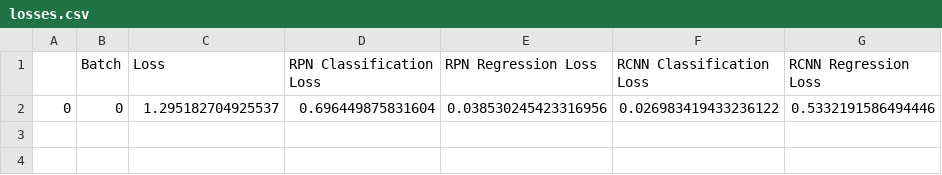
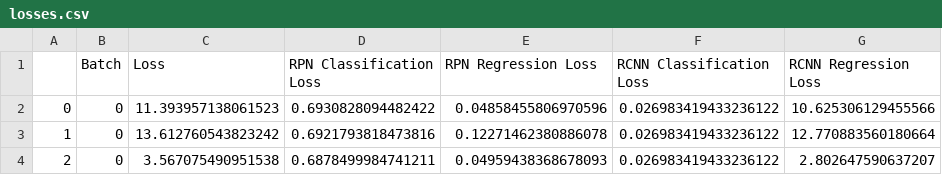
Before and after one commit to vikramkarthikeyan/Face-R-FCN, a CSV file: losses.csv, drawn as a sheet.

```diff
--- a/losses.csv
+++ b/losses.csv
@@ -1,2 +1,4 @@
 ,Batch,Loss,RPN Classification Loss,RPN Regression Loss,RCNN Classification Loss,RCNN Regression Loss
-0,0,1.295182704925537,0.696449875831604,0.038530245423316956,0.026983419433236122,0.5332191586494446
+0,0,11.393957138061523,0.6930828094482422,0.04858455806970596,0.026983419433236122,10.625306129455566
+1,0,13.612760543823242,0.6921793818473816,0.12271462380886078,0.026983419433236122,12.770883560180664
+2,0,3.567075490951538,0.6878499984741211,0.04959438368678093,0.026983419433236122,2.802647590637207
```
Also changed, not shown: 7 other files.
